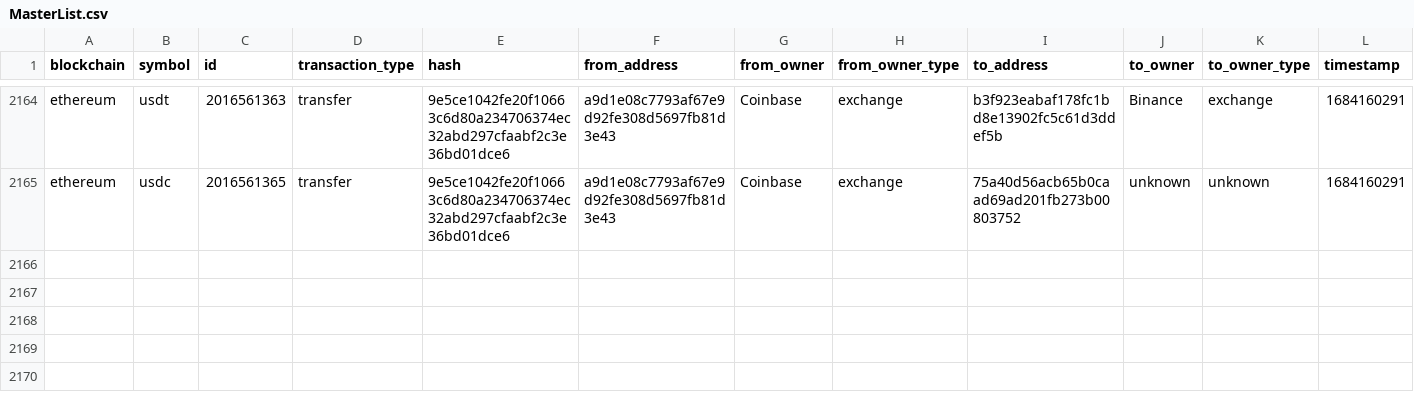
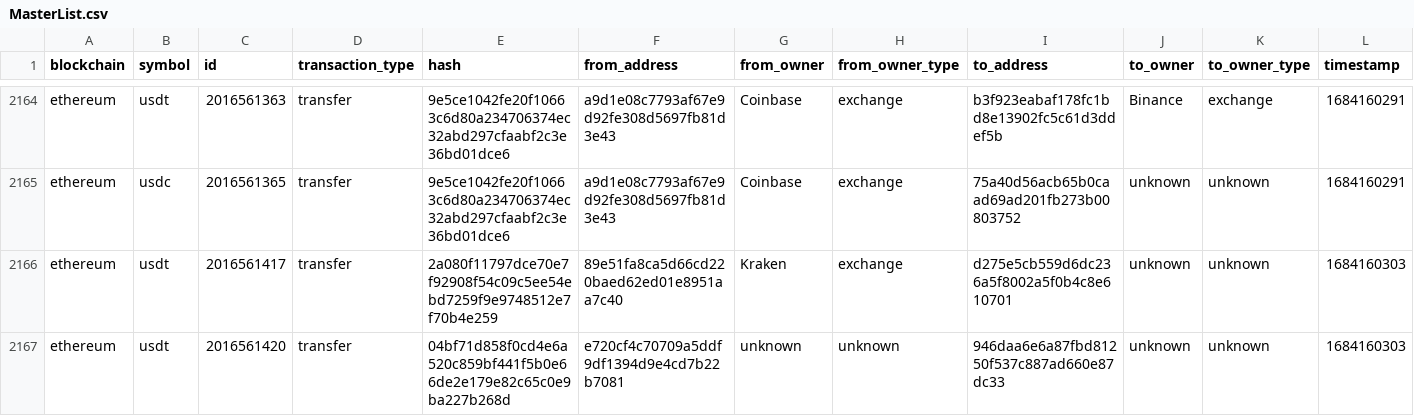
Before and after one commit to saqibkh/crypto_trading, a CSV file: logs/MasterList.csv, drawn as a sheet; only a part is shown, gaps mark what is left out; rows hold the shown columns only; the diff names each change by its address in the sheet, - before the commit and + after, or states it on an @@ line.

Commit message:
Update of logs processed

```diff
--- a/logs/MasterList.csv
+++ b/logs/MasterList.csv
+row 2166: ethereum | usdt | 2016561417 | transfer | 2a080f11797dce70e7f92908f54c09c5ee54ebd7259f9e9748512e7f70b4e259 | 89e51fa8ca5d66cd220baed62ed01e8951aa7c40 | Kraken | exchange | d275e5cb559d6dc236a5f8002a5f0b4c8e610701 | unknown | unknown | 1684160303
+row 2167: ethereum | usdt | 2016561420 | transfer | 04bf71d858f0cd4e6a520c859bf441f5b0e66de2e179e82c65c0e9ba227b268d | e720cf4c70709a5ddf9df1394d9e4cd7b22b7081 | unknown | unknown | 946daa6e6a87fbd81250f537c887ad660e87dc33 | unknown | unknown | 1684160303
```
